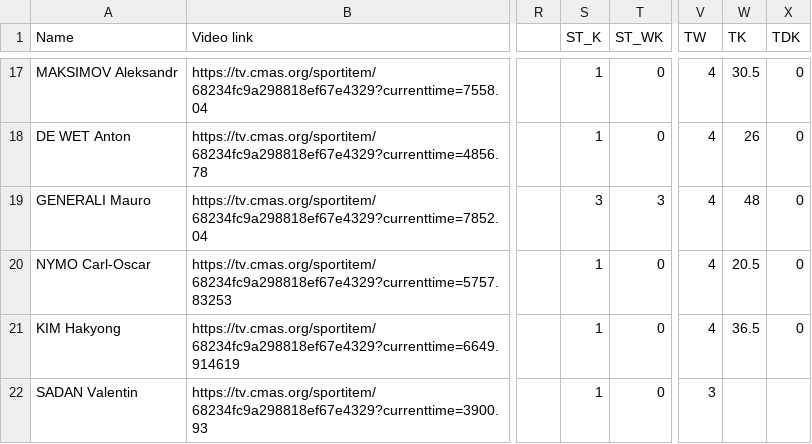
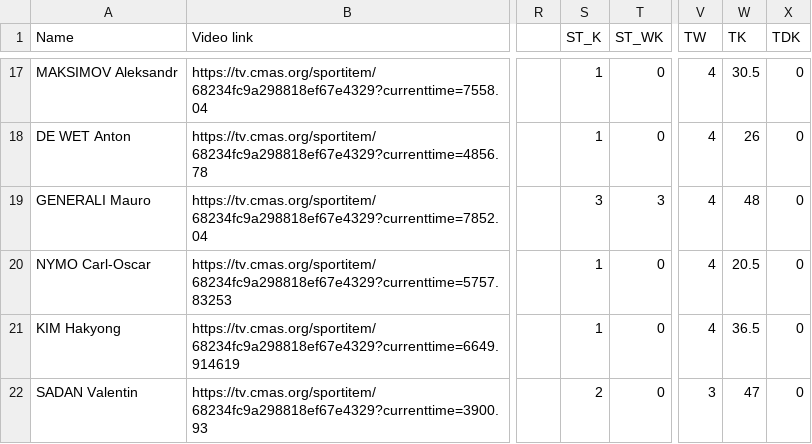
Before and after one commit to apnea-signal/energy-model, a CSV file: data/aida_greece_2025/DNF.csv, drawn as a sheet; only a part is shown, gaps mark what is left out; the diff names each change by its address in the sheet, - before the commit and + after, or states it on an @@ line.

```diff
--- a/data/aida_greece_2025/DNF.csv
+++ b/data/aida_greece_2025/DNF.csv
-S22 (ST_K): 1
+S22 (ST_K): 2
-W22 (TK): (empty)
+W22 (TK): 47
-X22 (TDK): (empty)
+X22 (TDK): 0
```
Also changed, not shown: 4 other files.
